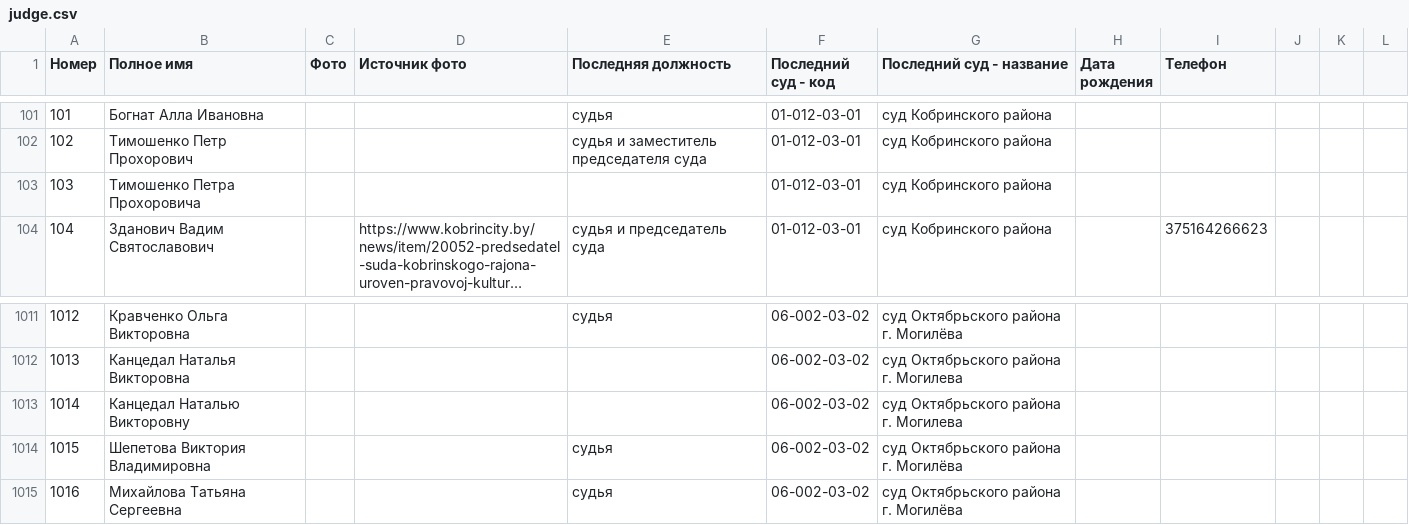
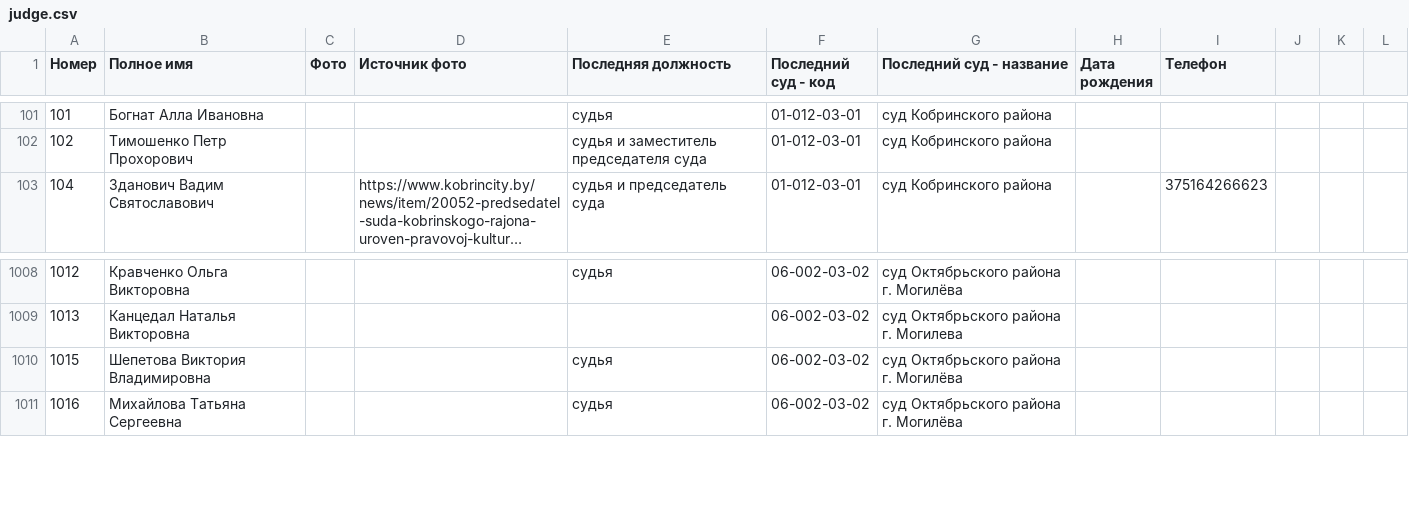
Before and after one commit to ZUBR-by/zubr-api, a CSV file: datasets/courts/judge.csv, drawn as a sheet; only a part is shown, gaps mark what is left out; long unchanged cells end in …; the diff covers the shown part only; the diff names each change by its address in the sheet, - before the commit and + after, or states it on an @@ line.

```diff
--- a/datasets/courts/judge.csv
+++ b/datasets/courts/judge.csv
-row 103: 103 | Тимошенко Петра Прохоровича |  |  |  | 01-012-03-01 | суд Кобринского района
-row 1013: 1014 | Канцедал Наталью Викторовну |  |  |  | 06-002-03-02 | суд Октябрьского района г. Могилева
```
Also changed, not shown: 5 removed rows elsewhere in this file, datasets/courts/history/02-vitebsk.csv, datasets/courts/history/07-capital.csv.
